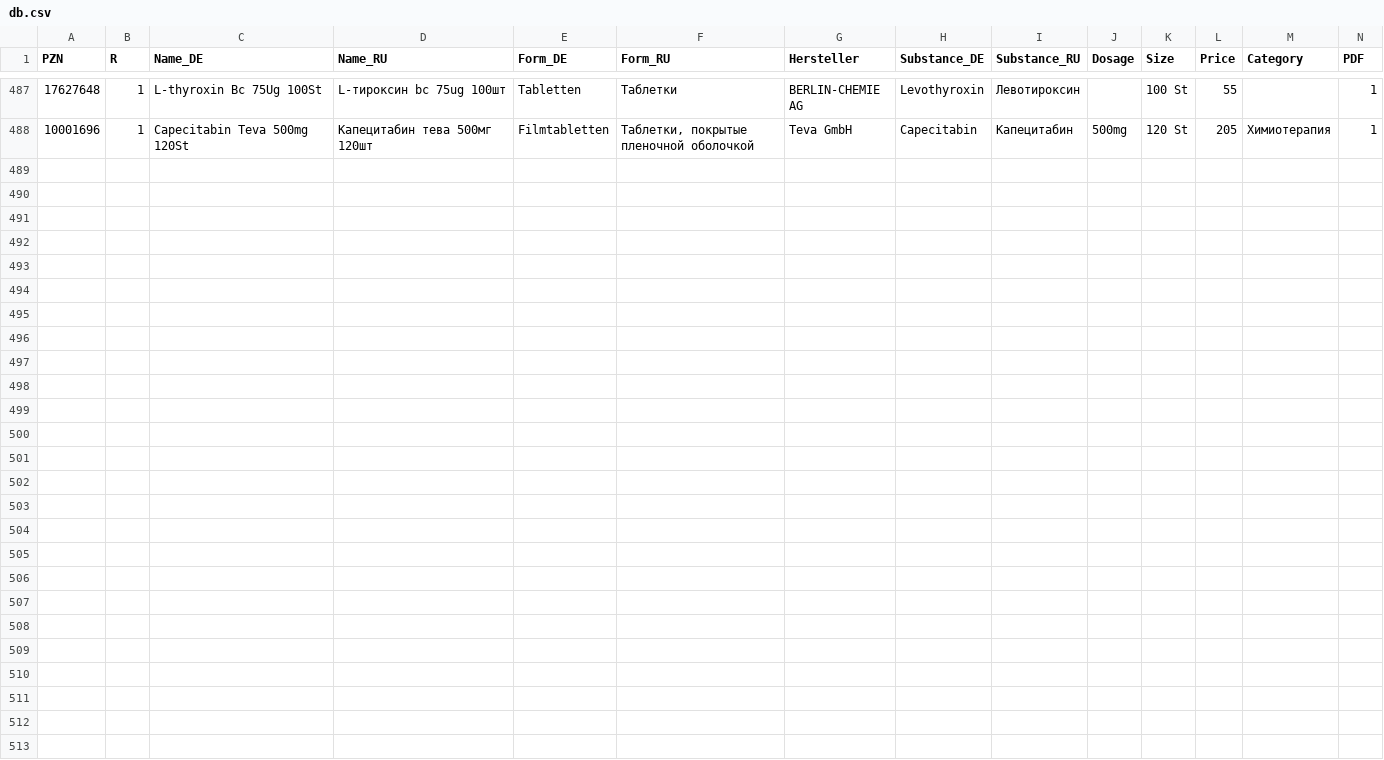
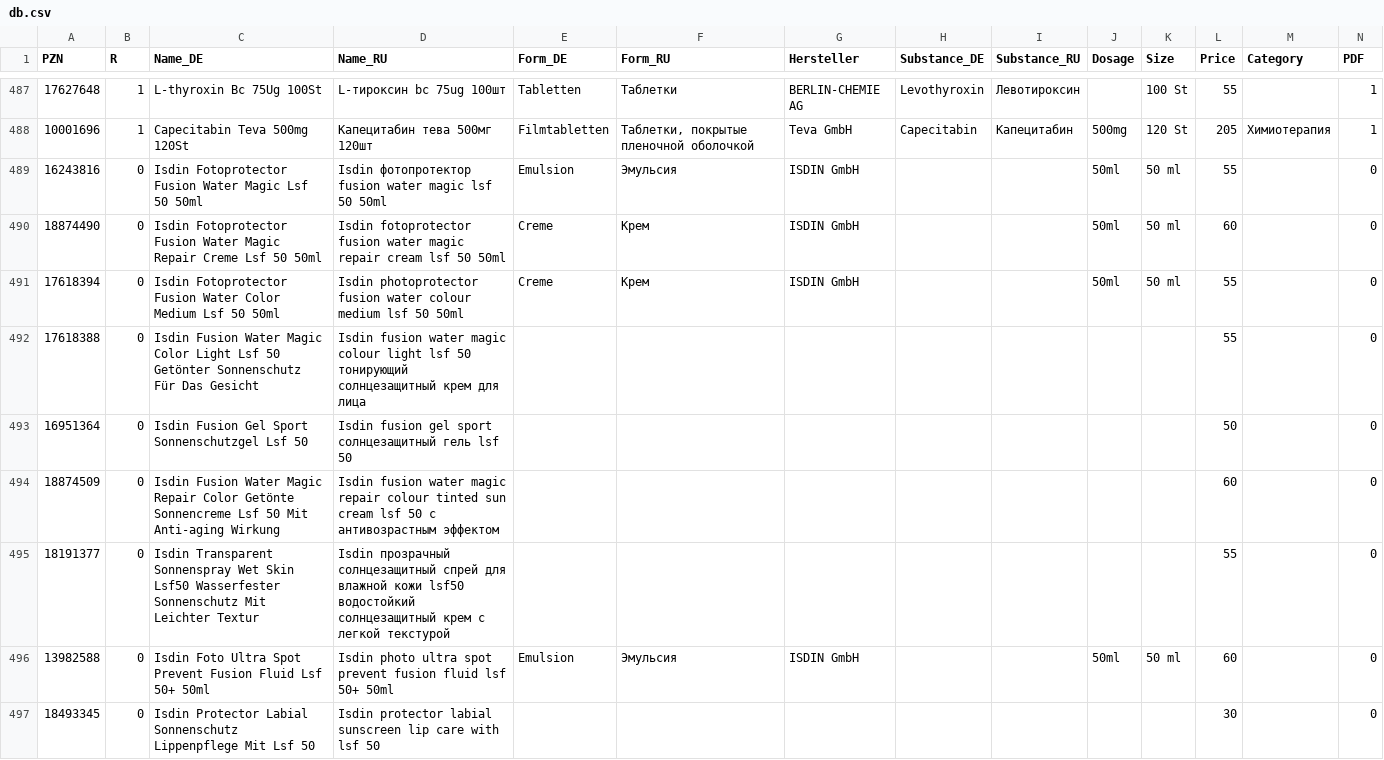
Before and after one commit to gxxmwolf-wq/catalog, a CSV file: db.csv, drawn as a sheet; only a part is shown, gaps mark what is left out; the diff names each change by its address in the sheet, - before the commit and + after, or states it on an @@ line.

Commit message:
Обновление базы PZN (Диск + GitHub) 🚀

```diff
--- a/db.csv
+++ b/db.csv
+row 489: 16243816 | 0 | Isdin Fotoprotector Fusion Water Magic Lsf 50 50ml | Isdin фотопротектор fusion water magic lsf 50 50ml | Emulsion | Эмульсия | ISDIN GmbH |  |  | 50ml | 50 ml | 55 |  | 0
+row 490: 18874490 | 0 | Isdin Fotoprotector Fusion Water Magic Repair Creme Lsf 50 50ml | Isdin fotoprotector fusion water magic repair cream lsf 50 50ml | Creme | Крем | ISDIN GmbH |  |  | 50ml | 50 ml | 60 |  | 0
+row 491: 17618394 | 0 | Isdin Fotoprotector Fusion Water Color Medium Lsf 50 50ml | Isdin photoprotector fusion water colour medium lsf 50 50ml | Creme | Крем | ISDIN GmbH |  |  | 50ml | 50 ml | 55 |  | 0
+row 492: 17618388 | 0 | Isdin Fusion Water Magic Color Light Lsf 50 Getönter Sonnenschutz Für Das Gesicht | Isdin fusion water magic colour light lsf 50 тонирующий солнцезащитный крем для лица |  |  |  |  |  |  |  | 55 |  | 0
+row 493: 16951364 | 0 | Isdin Fusion Gel Sport Sonnenschutzgel Lsf 50 | Isdin fusion gel sport солнцезащитный гель lsf 50 |  |  |  |  |  |  |  | 50 |  | 0
+row 494: 18874509 | 0 | Isdin Fusion Water Magic Repair Color Getönte Sonnencreme Lsf 50 Mit Anti-aging Wirkung | Isdin fusion water magic repair colour tinted sun cream lsf 50 с антивозрастным эффектом |  |  |  |  |  |  |  | 60 |  | 0
+row 495: 18191377 | 0 | Isdin Transparent Sonnenspray Wet Skin Lsf50 Wasserfester Sonnenschutz Mit Leichter Textur | Isdin прозрачный солнцезащитный спрей для влажной кожи lsf50 водостойкий солнцезащитный крем с легкой текстурой |  |  |  |  |  |  |  | 55 |  | 0
+row 496: 13982588 | 0 | Isdin Foto Ultra Spot Prevent Fusion Fluid Lsf 50+ 50ml | Isdin photo ultra spot prevent fusion fluid lsf 50+ 50ml | Emulsion | Эмульсия | ISDIN GmbH |  |  | 50ml | 50 ml | 60 |  | 0
+row 497: 18493345 | 0 | Isdin Protector Labial Sonnenschutz Lippenpflege Mit Lsf 50 | Isdin protector labial sunscreen lip care with lsf 50 |  |  |  |  |  |  |  | 30 |  | 0
```
